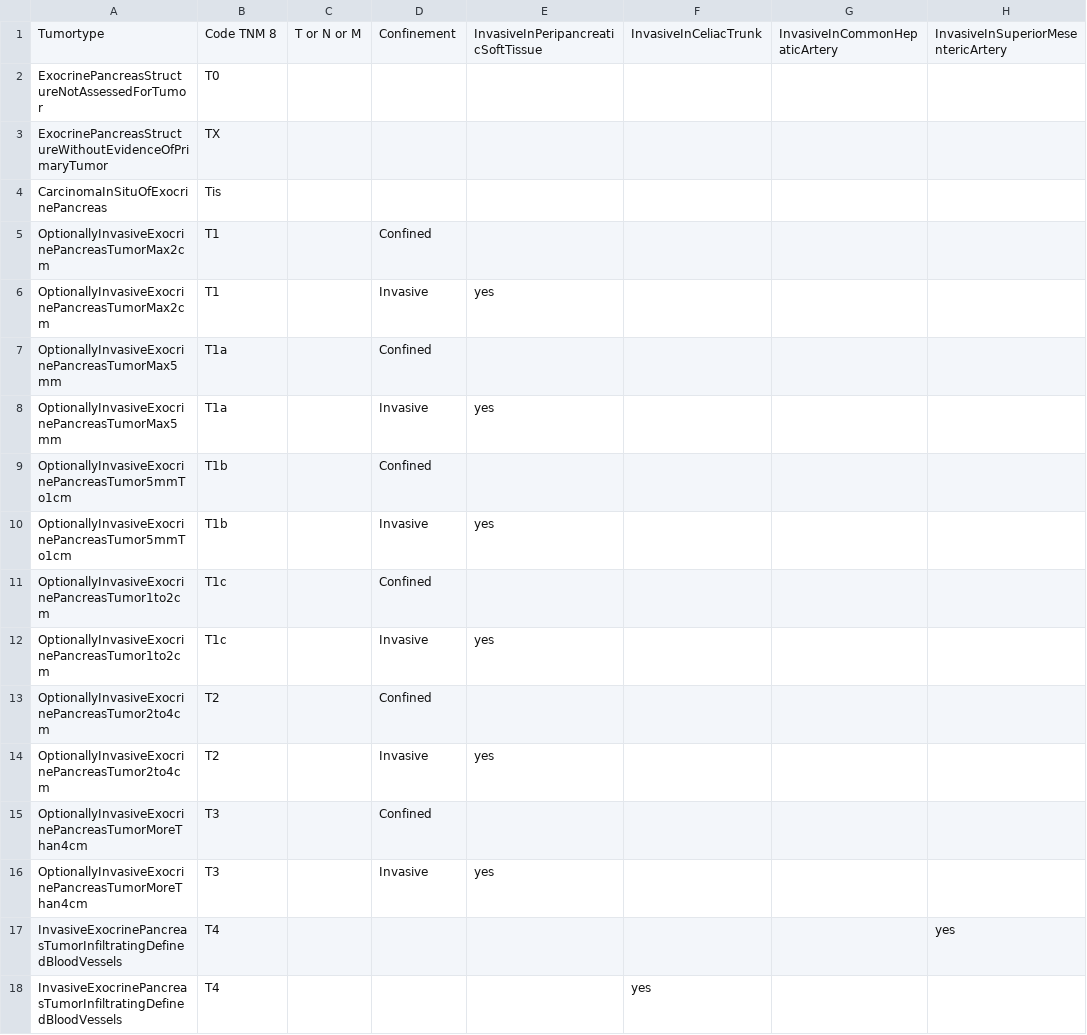
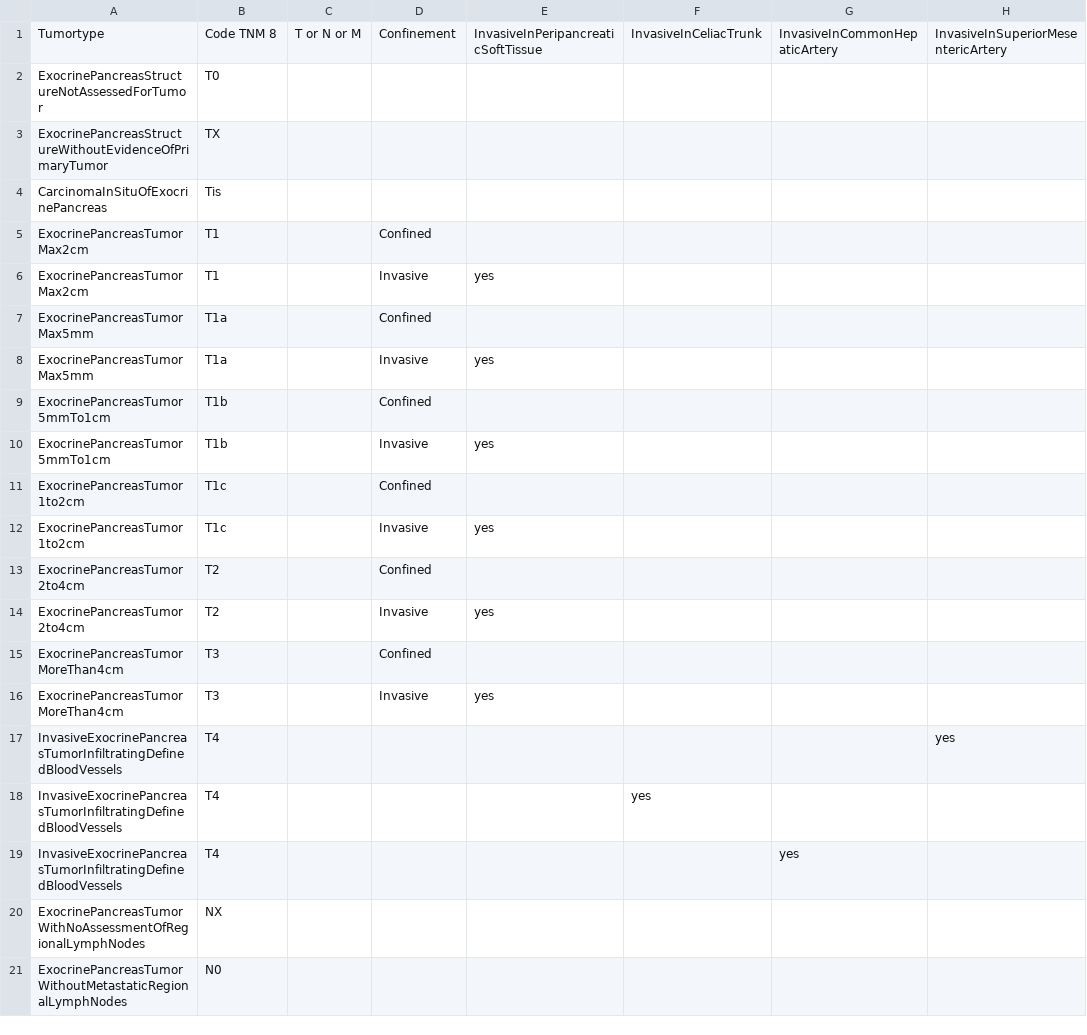
Before and after one commit to imbi-uni-freiburg/tnm-o, a CSV file: testdata_pancreas_csv/PancreasTNM_TestdataClassifierSWRL8e_7.csv, drawn as a sheet; only a part is shown; the shorter side is filled out with more unchanged rows; the diff names each change by its address in the sheet, - before the commit and + after, or states it on an @@ line.

Commit message:
Correktions to Pancreas ontology and classifier

```diff
--- a/testdata_pancreas_csv/PancreasTNM_TestdataClassifierSWRL8e_7.csv
+++ b/testdata_pancreas_csv/PancreasTNM_TestdataClassifierSWRL8e_7.csv
-A5:A6: OptionallyInvasiveExocrinePancreasTumorMax2cm
+A5:A6: ExocrinePancreasTumorMax2cm
-A7:A8: OptionallyInvasiveExocrinePancreasTumorMax5mm
+A7:A8: ExocrinePancreasTumorMax5mm
-A9:A10: OptionallyInvasiveExocrinePancreasTumor5mmTo1cm
+A9:A10: ExocrinePancreasTumor5mmTo1cm
-A11:A12: OptionallyInvasiveExocrinePancreasTumor1to2cm
+A11:A12: ExocrinePancreasTumor1to2cm
-A13:A14: OptionallyInvasiveExocrinePancreasTumor2to4cm
+A13:A14: ExocrinePancreasTumor2to4cm
-A15:A16: OptionallyInvasiveExocrinePancreasTumorMoreThan4cm
+A15:A16: ExocrinePancreasTumorMoreThan4cm
```
Also changed, not shown: 9 other files.
